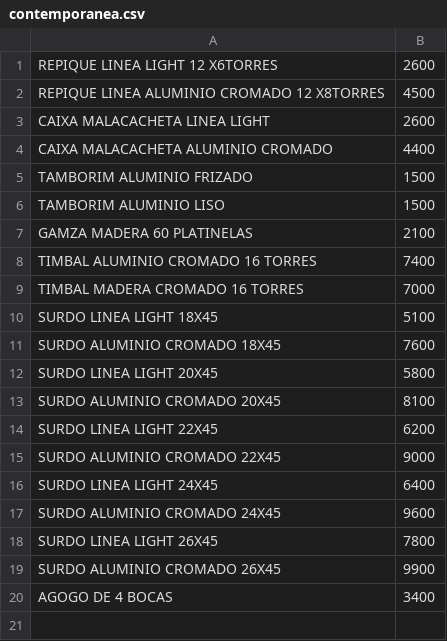
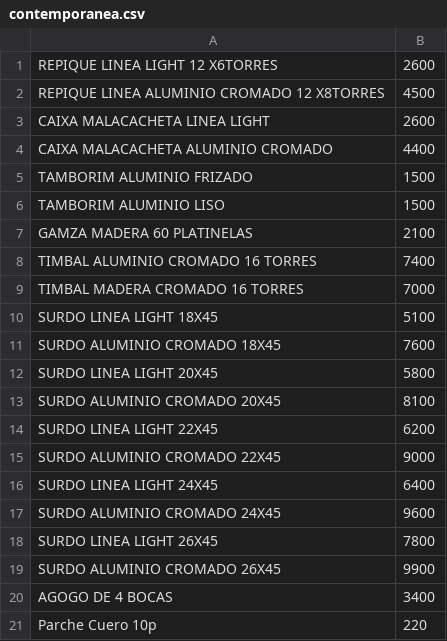
Before and after one commit to jpasosa/adminpercu, a CSV file: resources/external_files/contemporanea.csv, drawn as a sheet.

```diff
--- a/resources/external_files/contemporanea.csv
+++ b/resources/external_files/contemporanea.csv
@@ -20 +20,2 @@ SURDO ALUMINIO CROMADO 26X45,9900
 AGOGO DE 4 BOCAS,3400
+Parche Cuero 10p,220
```
Also changed, not shown: 14 other files.
